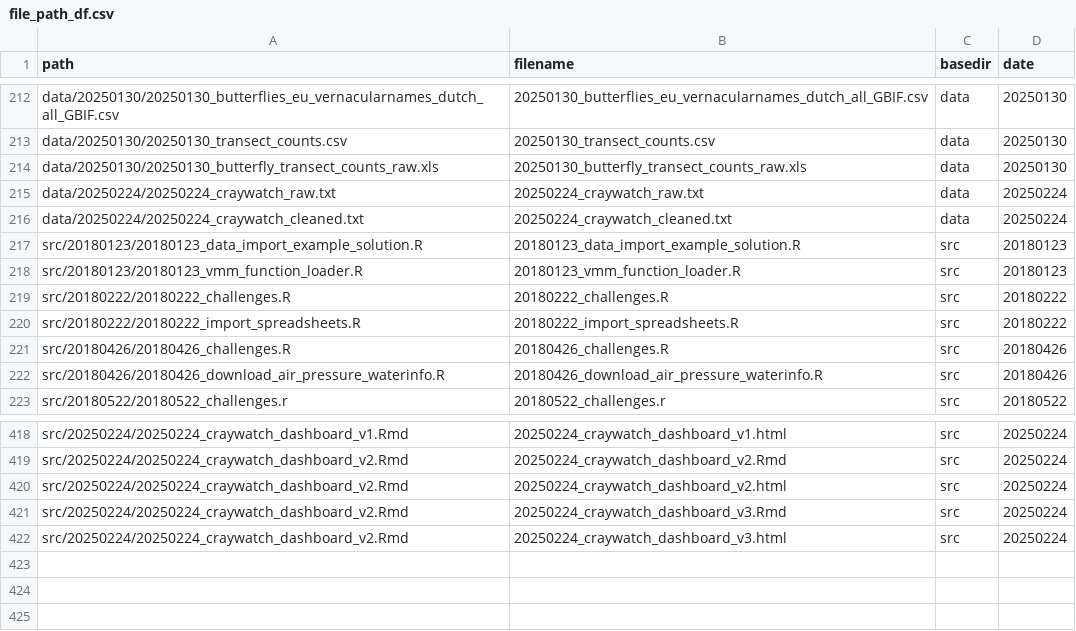
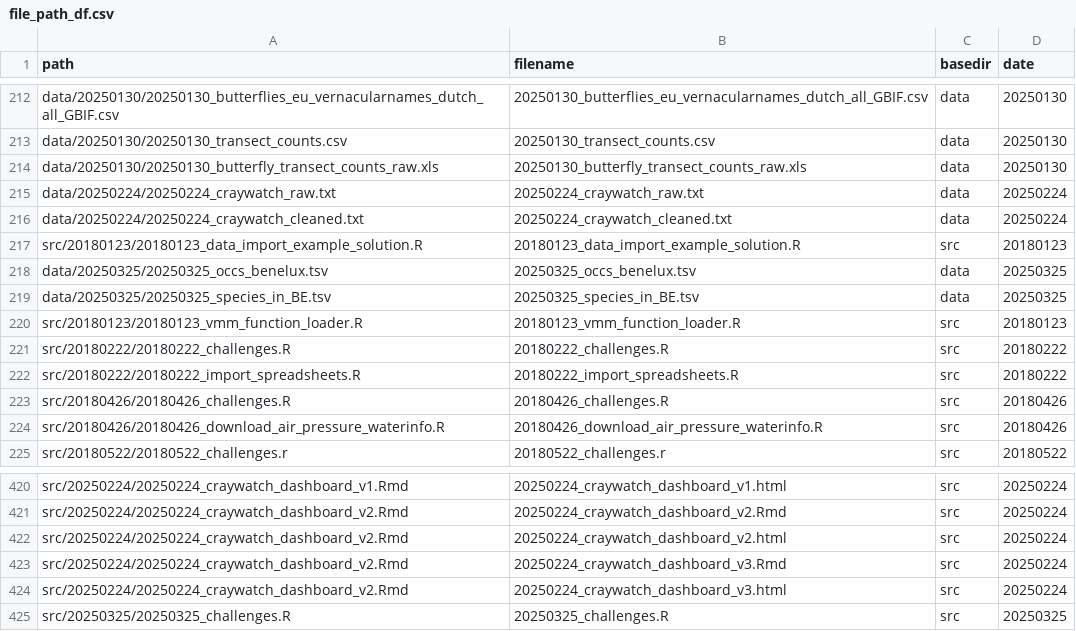
Before and after one commit to inbo/coding-club, a CSV file: file_paths/file_path_df.csv, drawn as a sheet; only a part is shown, gaps mark what is left out.

Commit message:
Add filepaths 20250325

```diff
--- a/file_paths/file_path_df.csv
+++ b/file_paths/file_path_df.csv
@@ -217,2 +217,4 @@ data/20250224/20250224_craywatch_cleaned.txt,20250224_craywatch_cleaned.txt,data
 src/20180123/20180123_data_import_example_solution.R,20180123_data_import_example_solution.R,src,20180123
+data/20250325/20250325_occs_benelux.tsv,20250325_occs_benelux.tsv,data,20250325
+data/20250325/20250325_species_in_BE.tsv,20250325_species_in_BE.tsv,data,20250325
 src/20180123/20180123_vmm_function_loader.R,20180123_vmm_function_loader.R,src,20180123
@@ -422 +424,2 @@ src/20250224/20250224_craywatch_dashboard_v2.Rmd,20250224_craywatch_dashboard_v3
 src/20250224/20250224_craywatch_dashboard_v2.Rmd,20250224_craywatch_dashboard_v3.html,src,20250224
+src/20250325/20250325_challenges.R,20250325_challenges.R,src,20250325
```
